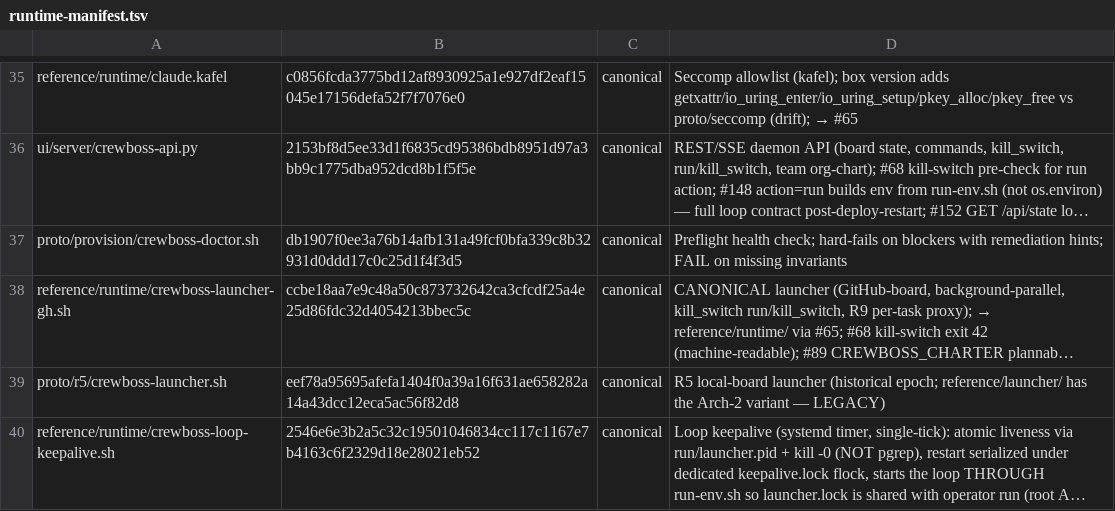
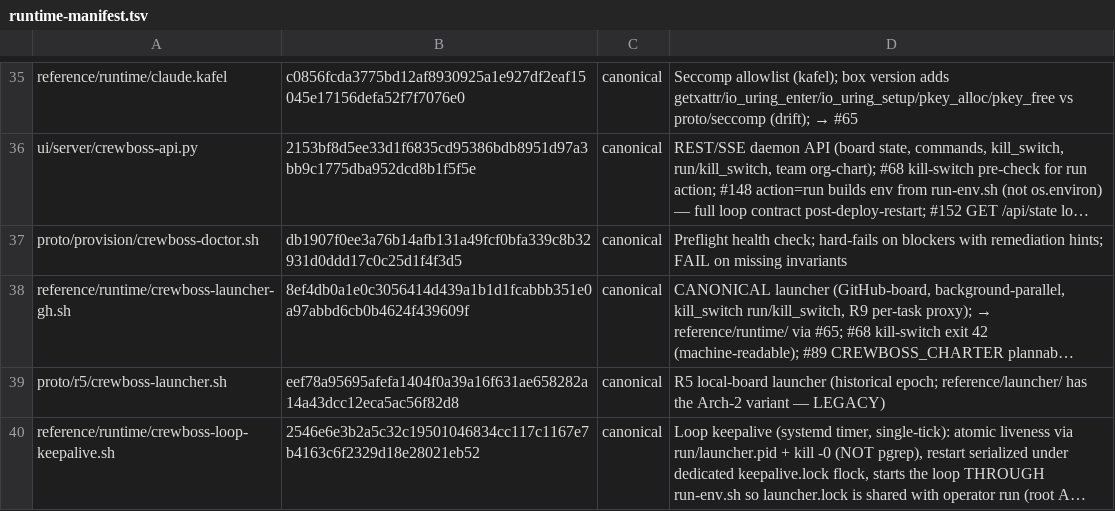
Before and after one commit to ruslan-shaydullin/crewboss, a TSV file: reference/runtime-manifest.tsv, drawn as a sheet; only a part is shown, gaps mark what is left out; long unchanged cells end in …; the diff names each change by its address in the sheet, - before the commit and + after, or states it on an @@ line.

```diff
--- a/reference/runtime-manifest.tsv
+++ b/reference/runtime-manifest.tsv
-B38: ccbe18aa7e9c48a50c873732642ca3cfcdf25a4e25d86fdc32d4054213bbec5c
+B38: 8ef4db0a1e0c3056414d439a1b1d1fcabbb351e0a97abbd6cb0b4624f439609f
```
Also changed, not shown: 1 other file.
